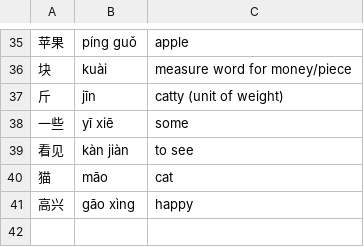
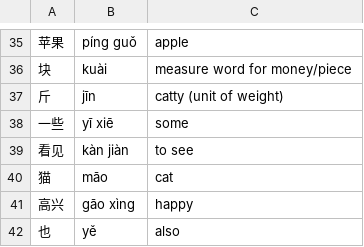
Before and after one commit to allegedstatistician/chinese-reader, a CSV file: extra_vocab.csv, drawn as a sheet; only a part is shown, gaps mark what is left out.

Commit message:
Fix segmentation + add missing vocab (也)

```diff
--- a/extra_vocab.csv
+++ b/extra_vocab.csv
@@ -41 +41,2 @@
 高兴,gāo xìng,happy
+也,yě,also
```
Also changed, not shown: 1 other file.
